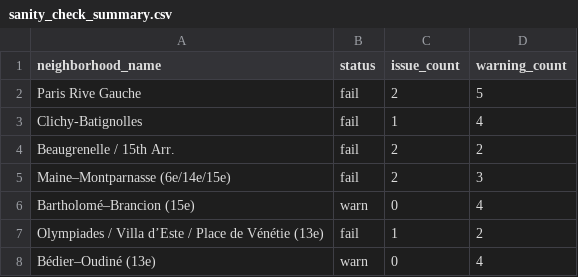
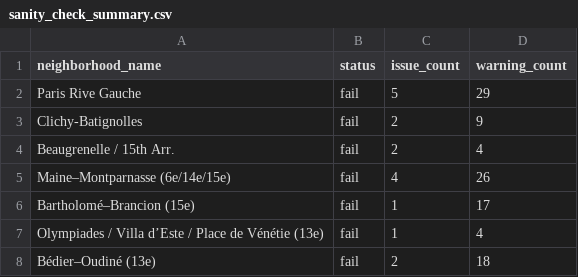
Before and after one commit to maayanmaayan/AI4SI_Project, a CSV file: data/raw/sanity_check_summary.csv, drawn as a sheet.

```diff
--- a/data/raw/sanity_check_summary.csv
+++ b/data/raw/sanity_check_summary.csv
@@ -1,8 +1,8 @@
 neighborhood_name,status,issue_count,warning_count
-Paris Rive Gauche,fail,2,5
-Clichy-Batignolles,fail,1,4
-Beaugrenelle / 15th Arr.,fail,2,2
-Maine–Montparnasse (6e/14e/15e),fail,2,3
-Bartholomé–Brancion (15e),warn,0,4
-Olympiades / Villa d’Este / Place de Vénétie (13e),fail,1,2
-Bédier–Oudiné (13e),warn,0,4
+Paris Rive Gauche,fail,5,29
+Clichy-Batignolles,fail,2,9
+Beaugrenelle / 15th Arr.,fail,2,4
+Maine–Montparnasse (6e/14e/15e),fail,4,26
+Bartholomé–Brancion (15e),fail,1,17
+Olympiades / Villa d’Este / Place de Vénétie (13e),fail,1,4
+Bédier–Oudiné (13e),fail,2,18
```
Also changed, not shown: 7 other files.
